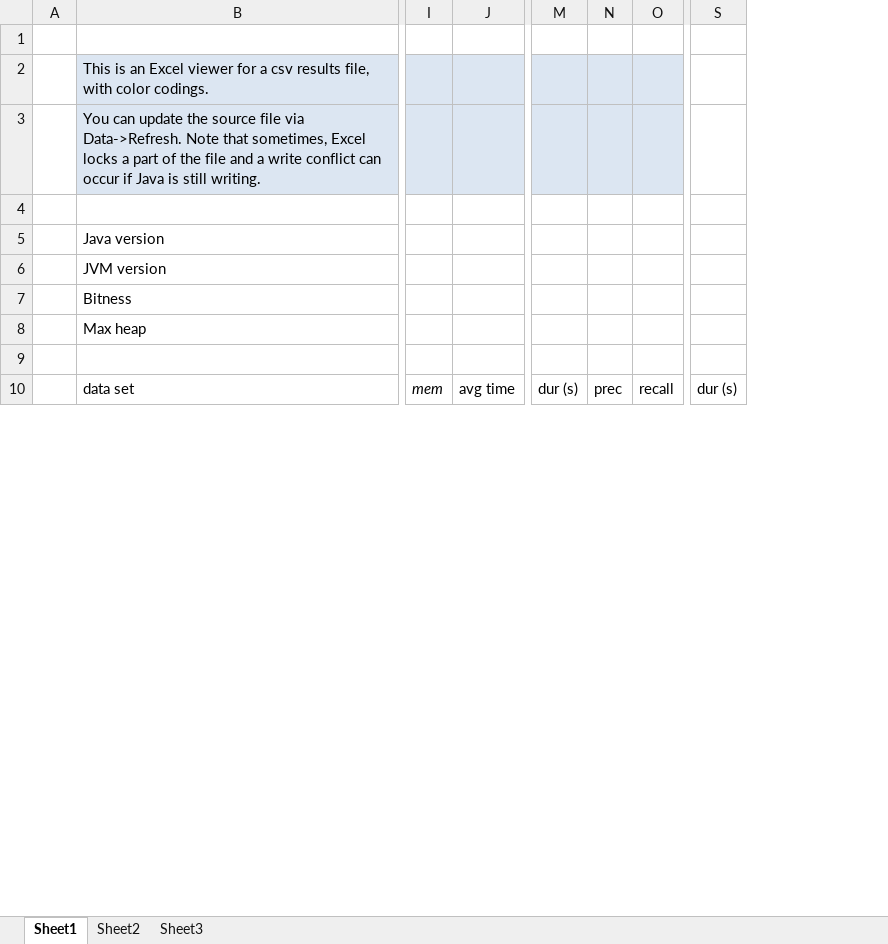
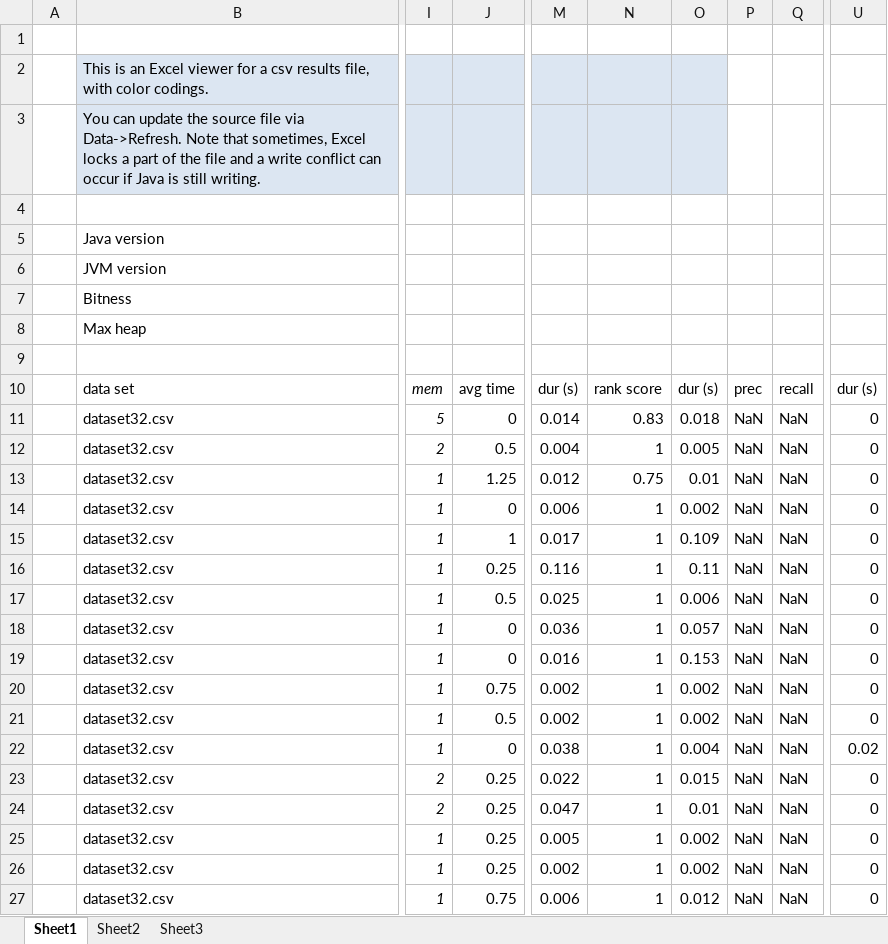
Before and after one commit to stefanleijnen/mahout_proeftuin, an Excel workbook: PerformanceTests/results/viewer.xlsx, sheet Sheet1, drawn as a sheet; only a part is shown, gaps mark what is left out; values as stored, in another font and other column widths than the file's, no borders; conditional formats not drawn; removed rows and columns are numbered as before the commit, all else as after; rows hold the shown columns only; the diff covers the shown part only; the diff names each change by its address in the sheet, - before the commit and + after, or states it on an @@ line.

Commit message:
Created RankBasedEvaluator. Added extra SVD recommenders to performance tests

```diff
--- a/PerformanceTests/results/viewer.xlsx (sheet Sheet1)
+++ b/PerformanceTests/results/viewer.xlsx (sheet Sheet1)
-column I, row 10: mem
-column J, row 10: avg time
+column I, row 10: mem
+column J, row 10: avg time
-column M, row 10: dur (s)
+column M, row 10: dur (s)
+column N, row 10: rank score
+column O, row 10: dur (s)
-column S, row 10: dur (s)
+column U, row 10: dur (s)
-P2:Q3 fill: #DCE6F2
+P2:Q3 fill: none
+row 11:  | dataset32.csv | 5 | 0 | 0.014 | 0.83 | 0.018 | NaN | NaN | 0
+row 12:  | dataset32.csv | 2 | 0.5 | 0.004 | 1 | 0.005 | NaN | NaN | 0
+row 13:  | dataset32.csv | 1 | 1.25 | 0.012 | 0.75 | 0.01 | NaN | NaN | 0
+row 14:  | dataset32.csv | 1 | 0 | 0.006 | 1 | 0.002 | NaN | NaN | 0
+row 15:  | dataset32.csv | 1 | 1 | 0.017 | 1 | 0.109 | NaN | NaN | 0
+row 16:  | dataset32.csv | 1 | 0.25 | 0.116 | 1 | 0.11 | NaN | NaN | 0
+row 17:  | dataset32.csv | 1 | 0.5 | 0.025 | 1 | 0.006 | NaN | NaN | 0
+row 18:  | dataset32.csv | 1 | 0 | 0.036 | 1 | 0.057 | NaN | NaN | 0
+row 19:  | dataset32.csv | 1 | 0 | 0.016 | 1 | 0.153 | NaN | NaN | 0
+row 20:  | dataset32.csv | 1 | 0.75 | 0.002 | 1 | 0.002 | NaN | NaN | 0
+row 21:  | dataset32.csv | 1 | 0.5 | 0.002 | 1 | 0.002 | NaN | NaN | 0
+row 22:  | dataset32.csv | 1 | 0 | 0.038 | 1 | 0.004 | NaN | NaN | 0.02
+row 23:  | dataset32.csv | 2 | 0.25 | 0.022 | 1 | 0.015 | NaN | NaN | 0
+row 24:  | dataset32.csv | 2 | 0.25 | 0.047 | 1 | 0.01 | NaN | NaN | 0
+row 25:  | dataset32.csv | 1 | 0.25 | 0.005 | 1 | 0.002 | NaN | NaN | 0
+row 26:  | dataset32.csv | 1 | 0.25 | 0.002 | 1 | 0.002 | NaN | NaN | 0
+row 27:  | dataset32.csv | 1 | 0.75 | 0.006 | 1 | 0.012 | NaN | NaN | 0
```
Also changed, not shown: 38 added rows, 2 removed rows and 155 edited cells elsewhere in this sheet, hidden cells, 11 other files.
